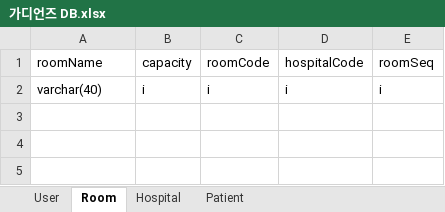
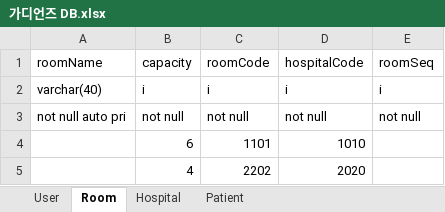
Before and after one commit to devhaemin/Guardians, an Excel workbook: Server/가디언즈 DB.xlsx, sheet Room, drawn as a sheet; values as stored, in another font and other column widths than the file's, no borders; table styles not drawn; the diff names each change by its address in the sheet, - before the commit and + after, or states it on an @@ line.

```diff
--- a/Server/가디언즈 DB.xlsx (sheet Room)
+++ b/Server/가디언즈 DB.xlsx (sheet Room)
+row 3: not null auto pri | not null | not null | not null | not null
+row 4:  | 6 | 1101 | 1010
+row 5:  | 4 | 2202 | 2020
```
Also changed, not shown: sheet User, sheet Hospital, sheet Patient, 4 other files.
